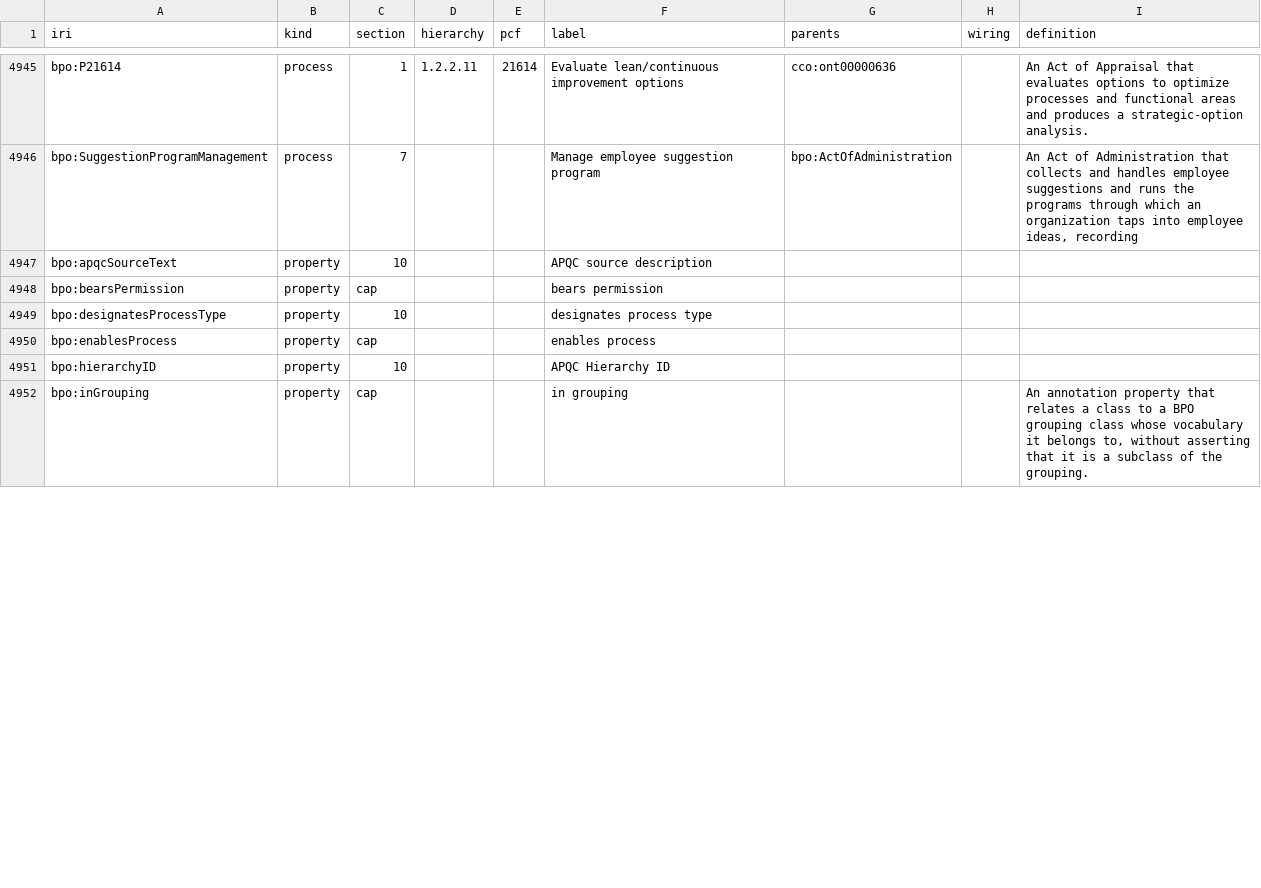
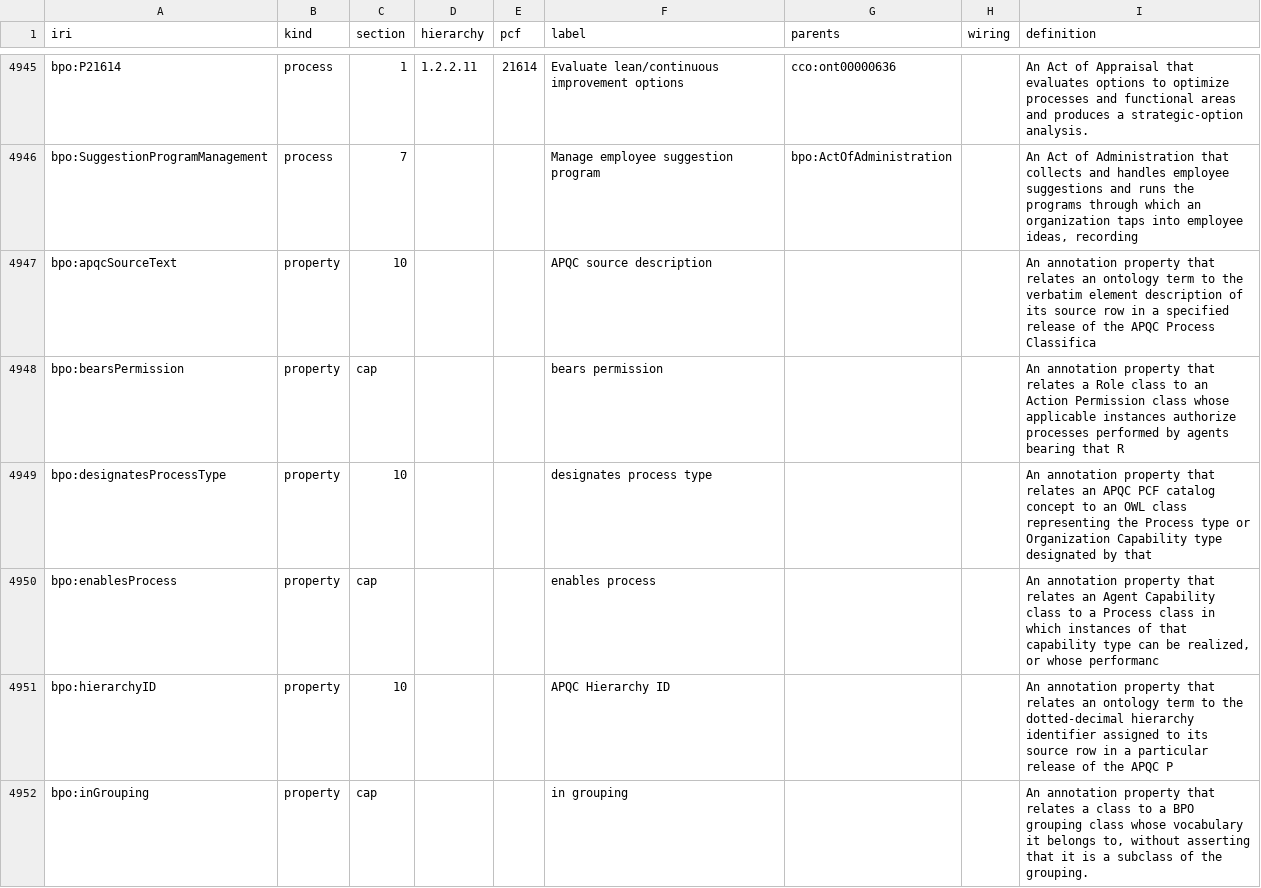
Before and after one commit to Skreen5hot/BusinessProcessOntology, a TSV file: ontology/index/corpus_index.tsv, drawn as a sheet; only a part is shown, gaps mark what is left out; the diff covers the shown part only.

```diff
--- a/ontology/index/corpus_index.tsv
+++ b/ontology/index/corpus_index.tsv
@@ -4946,7 +4946,7 @@ bpo:P21614	process	1	1.2.2.11	21614	Evaluate lean/continuous improvement options
 bpo:SuggestionProgramManagement	process	7			Manage employee suggestion program	bpo:ActOfAdministration		An Act of Administration that collects and handles employee suggestions and runs the programs through which an organization taps into employee ideas, recording
-bpo:apqcSourceText	property	10			APQC source description			
-bpo:bearsPermission	property	cap			bears permission			
-bpo:designatesProcessType	property	10			designates process type			
-bpo:enablesProcess	property	cap			enables process			
-bpo:hierarchyID	property	10			APQC Hierarchy ID			
+bpo:apqcSourceText	property	10			APQC source description			An annotation property that relates an ontology term to the verbatim element description of its source row in a specified release of the APQC Process Classifica
+bpo:bearsPermission	property	cap			bears permission			An annotation property that relates a Role class to an Action Permission class whose applicable instances authorize processes performed by agents bearing that R
+bpo:designatesProcessType	property	10			designates process type			An annotation property that relates an APQC PCF catalog concept to an OWL class representing the Process type or Organization Capability type designated by that
+bpo:enablesProcess	property	cap			enables process			An annotation property that relates an Agent Capability class to a Process class in which instances of that capability type can be realized, or whose performanc
+bpo:hierarchyID	property	10			APQC Hierarchy ID			An annotation property that relates an ontology term to the dotted-decimal hierarchy identifier assigned to its source row in a particular release of the APQC P
 bpo:inGrouping	property	cap			in grouping			An annotation property that relates a class to a BPO grouping class whose vocabulary it belongs to, without asserting that it is a subclass of the grouping.
```
Also changed, not shown: 5 edited cells elsewhere in this file, 17 other files.
